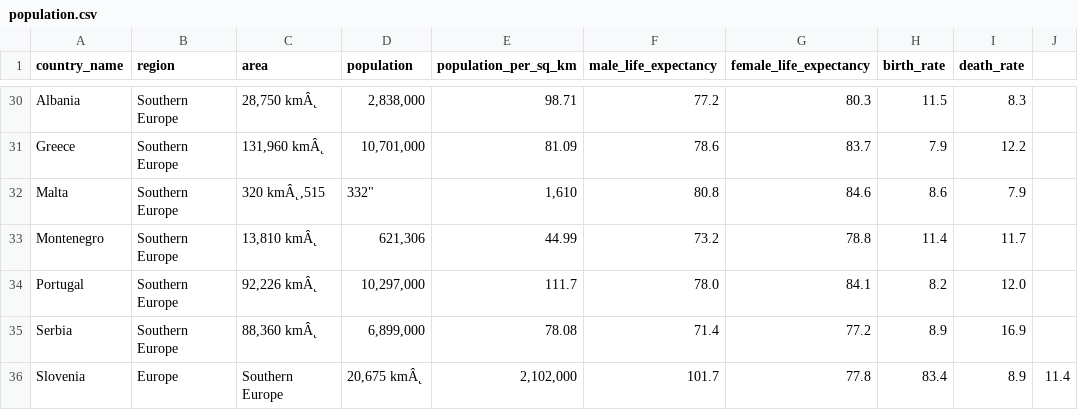
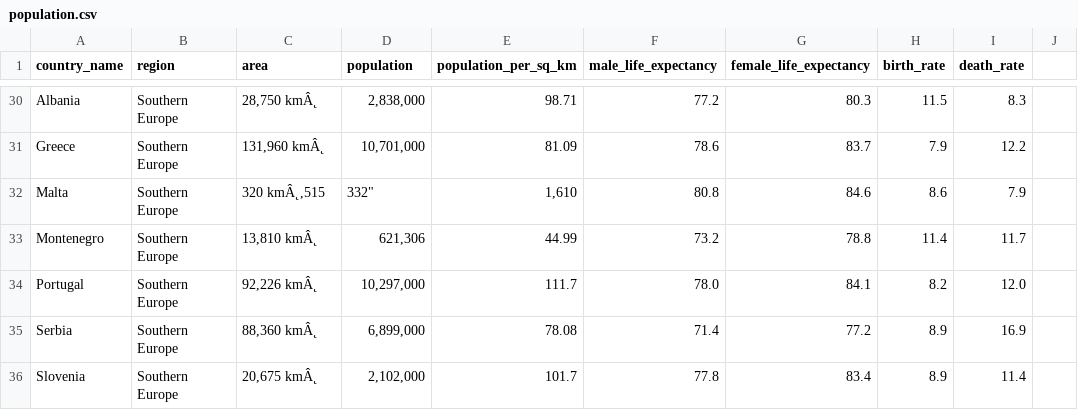
Before and after one commit to Jola2/SQL-portofio, a CSV file: Analysis_of_population_Europe/population.csv, drawn as a sheet; only a part is shown, gaps mark what is left out.

Commit message:
Update population.csv

```diff
--- a/Analysis_of_population_Europe/population.csv
+++ b/Analysis_of_population_Europe/population.csv
@@ -35,2 +35,2 @@ Portugal,Southern Europe,"92,226 kmÂ˛","10,297,000",111.7,78.0,84.1,8.2,12.0
 Serbia,Southern Europe,"88,360 kmÂ˛","6,899,000",78.08,71.4,77.2,8.9,16.9
-Slovenia,Europe,Southern Europe,"20,675 kmÂ˛","2,102,000",101.7,77.8,83.4,8.9,11.4
+Slovenia,Southern Europe,"20,675 kmÂ˛","2,102,000",101.7,77.8,83.4,8.9,11.4
```
